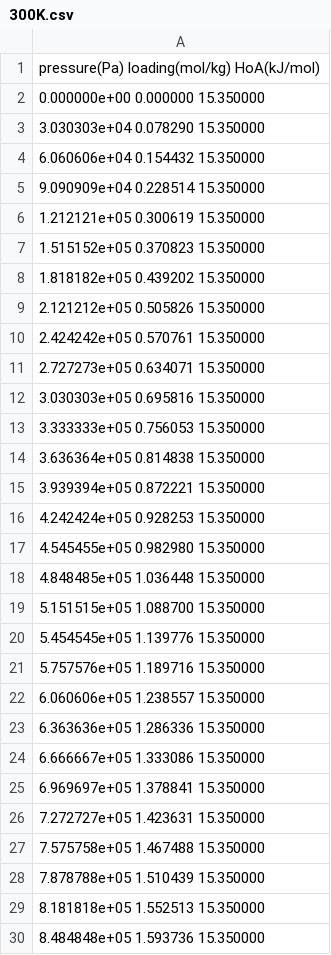
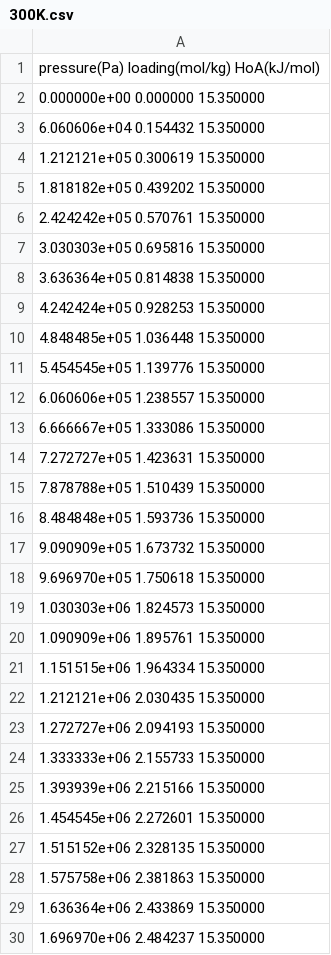
Before and after one commit to danieleongari/calc_pe, a CSV file: ccsdata/HKUST-1/N_2/300K.csv, drawn as a sheet; only a part is shown; the shorter side is filled out with more unchanged rows; the diff covers the shown part only.

```diff
--- a/ccsdata/HKUST-1/N_2/300K.csv
+++ b/ccsdata/HKUST-1/N_2/300K.csv
@@ -2,29 +2,15 @@ pressure(Pa) loading(mol/kg) HoA(kJ/mol)
 0.000000e+00 0.000000 15.350000
-3.030303e+04 0.078290 15.350000
 6.060606e+04 0.154432 15.350000
-9.090909e+04 0.228514 15.350000
 1.212121e+05 0.300619 15.350000
-1.515152e+05 0.370823 15.350000
 1.818182e+05 0.439202 15.350000
-2.121212e+05 0.505826 15.350000
 2.424242e+05 0.570761 15.350000
-2.727273e+05 0.634071 15.350000
 3.030303e+05 0.695816 15.350000
-3.333333e+05 0.756053 15.350000
 3.636364e+05 0.814838 15.350000
-3.939394e+05 0.872221 15.350000
 4.242424e+05 0.928253 15.350000
-4.545455e+05 0.982980 15.350000
 4.848485e+05 1.036448 15.350000
-5.151515e+05 1.088700 15.350000
 5.454545e+05 1.139776 15.350000
-5.757576e+05 1.189716 15.350000
 6.060606e+05 1.238557 15.350000
-6.363636e+05 1.286336 15.350000
 6.666667e+05 1.333086 15.350000
-6.969697e+05 1.378841 15.350000
 7.272727e+05 1.423631 15.350000
-7.575758e+05 1.467488 15.350000
 7.878788e+05 1.510439 15.350000
-8.181818e+05 1.552513 15.350000
 8.484848e+05 1.593736 15.350000
```
Also changed, not shown: 49 added rows, 35 removed rows and 1 edited cell elsewhere in this file, ccsdata/HKUST-1/CO_2/300K.csv, 3 other files.
